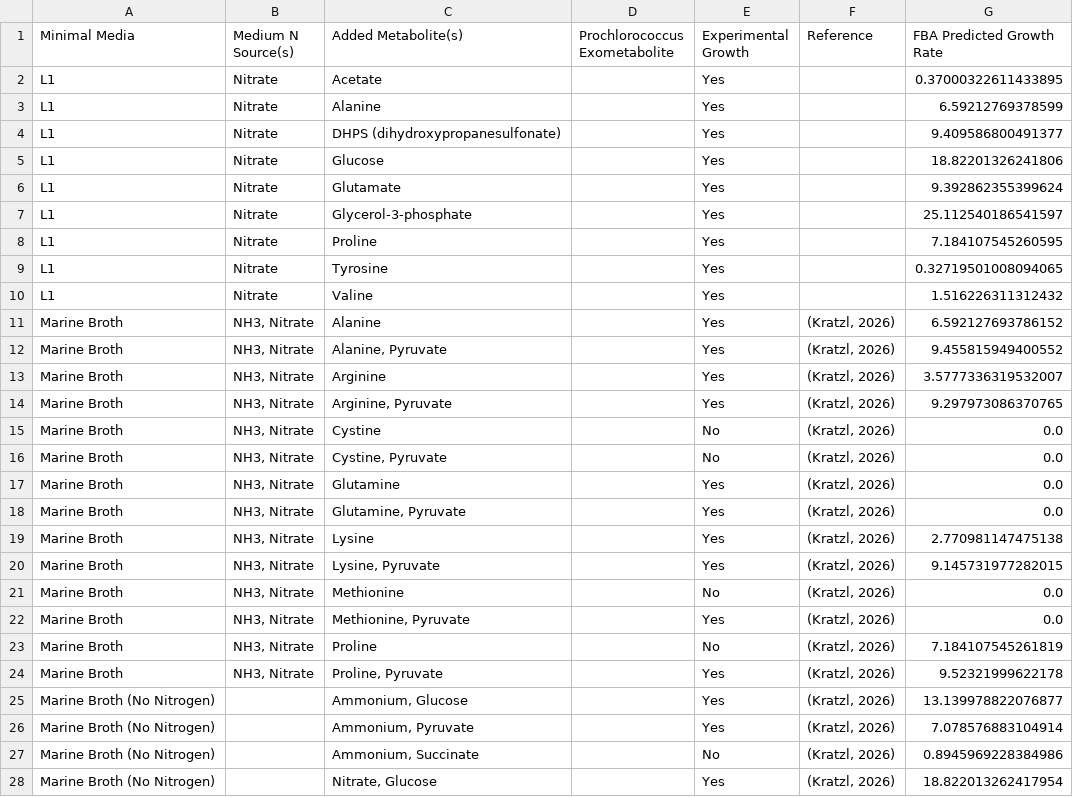
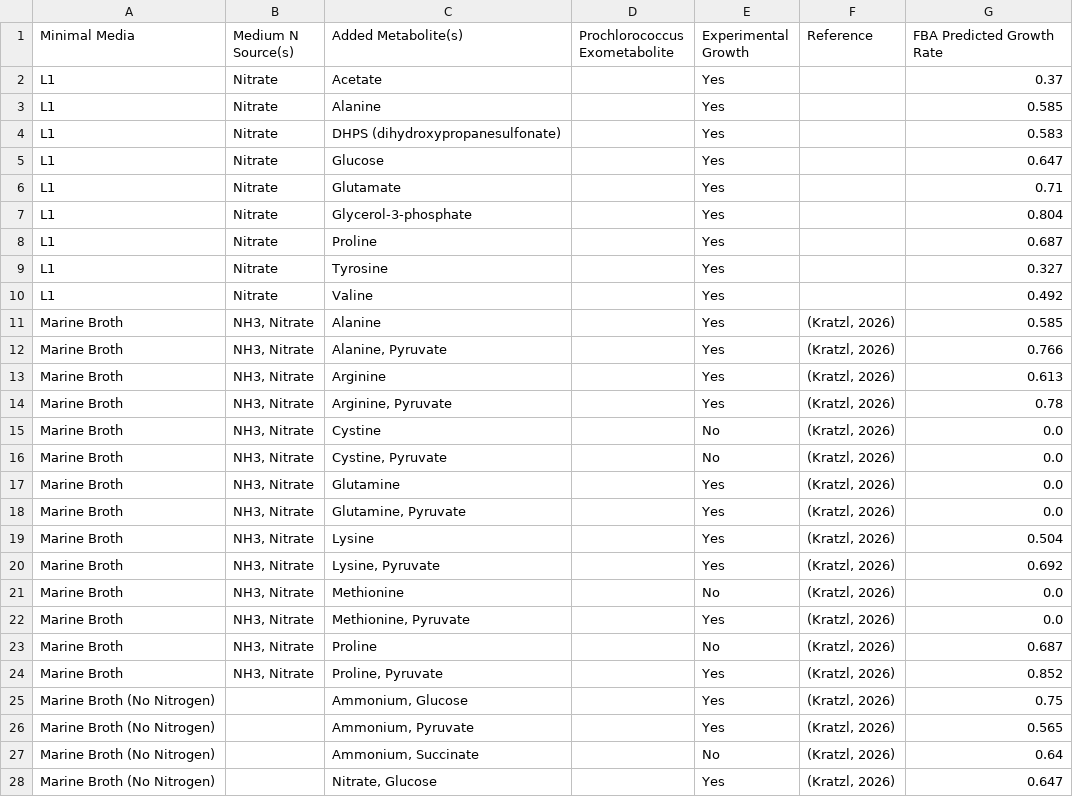
Before and after one commit to segrelab/GEM-mit1002, a TSV file: scripts/results/known_growth_phenotypes_w_pred.tsv, drawn as a sheet; only a part is shown; the diff covers the shown part only.

Commit message:
feat: control the ammount of carbon and round growth rates

```diff
--- a/scripts/results/known_growth_phenotypes_w_pred.tsv
+++ b/scripts/results/known_growth_phenotypes_w_pred.tsv
@@ -1,15 +1,15 @@
 Minimal Media	Medium N Source(s)	Added Metabolite(s)	Prochlorococcus Exometabolite	Experimental Growth	Reference	FBA Predicted Growth Rate
-L1	Nitrate	Acetate		Yes		0.37000322611433895
-L1	Nitrate	Alanine		Yes		6.59212769378599
-L1	Nitrate	DHPS (dihydroxypropanesulfonate)		Yes		9.409586800491377
-L1	Nitrate	Glucose 		Yes		18.82201326241806
-L1	Nitrate	Glutamate		Yes		9.392862355399624
-L1	Nitrate	Glycerol-3-phosphate		Yes		25.112540186541597
-L1	Nitrate	Proline		Yes		7.184107545260595
-L1	Nitrate	Tyrosine		Yes		0.32719501008094065
-L1	Nitrate	Valine		Yes		1.516226311312432
-Marine Broth	NH3, Nitrate	Alanine		Yes	(Kratzl, 2026)	6.592127693786152
-Marine Broth	NH3, Nitrate	Alanine, Pyruvate		Yes	(Kratzl, 2026)	9.455815949400552
-Marine Broth	NH3, Nitrate	Arginine		Yes	(Kratzl, 2026)	3.5777336319532007
-Marine Broth	NH3, Nitrate	Arginine, Pyruvate		Yes	(Kratzl, 2026)	9.297973086370765
+L1	Nitrate	Acetate		Yes		0.37
+L1	Nitrate	Alanine		Yes		0.585
+L1	Nitrate	DHPS (dihydroxypropanesulfonate)		Yes		0.583
+L1	Nitrate	Glucose 		Yes		0.647
+L1	Nitrate	Glutamate		Yes		0.71
+L1	Nitrate	Glycerol-3-phosphate		Yes		0.804
+L1	Nitrate	Proline		Yes		0.687
+L1	Nitrate	Tyrosine		Yes		0.327
+L1	Nitrate	Valine		Yes		0.492
+Marine Broth	NH3, Nitrate	Alanine		Yes	(Kratzl, 2026)	0.585
+Marine Broth	NH3, Nitrate	Alanine, Pyruvate		Yes	(Kratzl, 2026)	0.766
+Marine Broth	NH3, Nitrate	Arginine		Yes	(Kratzl, 2026)	0.613
+Marine Broth	NH3, Nitrate	Arginine, Pyruvate		Yes	(Kratzl, 2026)	0.78
 Marine Broth	NH3, Nitrate	Cystine		No	(Kratzl, 2026)	0.0
@@ -18,11 +18,11 @@ Marine Broth	NH3, Nitrate	Glutamine		Yes	(Kratzl, 2026)	0.0
 Marine Broth	NH3, Nitrate	Glutamine, Pyruvate		Yes	(Kratzl, 2026)	0.0
-Marine Broth	NH3, Nitrate	Lysine		Yes	(Kratzl, 2026)	2.770981147475138
-Marine Broth	NH3, Nitrate	Lysine, Pyruvate		Yes	(Kratzl, 2026)	9.145731977282015
+Marine Broth	NH3, Nitrate	Lysine		Yes	(Kratzl, 2026)	0.504
+Marine Broth	NH3, Nitrate	Lysine, Pyruvate		Yes	(Kratzl, 2026)	0.692
 Marine Broth	NH3, Nitrate	Methionine		No	(Kratzl, 2026)	0.0
 Marine Broth	NH3, Nitrate	Methionine, Pyruvate		Yes	(Kratzl, 2026)	0.0
-Marine Broth	NH3, Nitrate	Proline		No	(Kratzl, 2026)	7.184107545261819
-Marine Broth	NH3, Nitrate	Proline, Pyruvate		Yes	(Kratzl, 2026)	9.52321999622178
-Marine Broth (No Nitrogen)		Ammonium, Glucose		Yes	(Kratzl, 2026)	13.139978822076877
-Marine Broth (No Nitrogen)		Ammonium, Pyruvate		Yes	(Kratzl, 2026)	7.078576883104914
-Marine Broth (No Nitrogen)		Ammonium, Succinate		No	(Kratzl, 2026)	0.8945969228384986
-Marine Broth (No Nitrogen)		Nitrate, Glucose		Yes	(Kratzl, 2026)	18.822013262417954
+Marine Broth	NH3, Nitrate	Proline		No	(Kratzl, 2026)	0.687
+Marine Broth	NH3, Nitrate	Proline, Pyruvate		Yes	(Kratzl, 2026)	0.852
+Marine Broth (No Nitrogen)		Ammonium, Glucose		Yes	(Kratzl, 2026)	0.75
+Marine Broth (No Nitrogen)		Ammonium, Pyruvate		Yes	(Kratzl, 2026)	0.565
+Marine Broth (No Nitrogen)		Ammonium, Succinate		No	(Kratzl, 2026)	0.64
+Marine Broth (No Nitrogen)		Nitrate, Glucose		Yes	(Kratzl, 2026)	0.647
```
Also changed, not shown: 17 edited cells elsewhere in this file, 2 other files.
